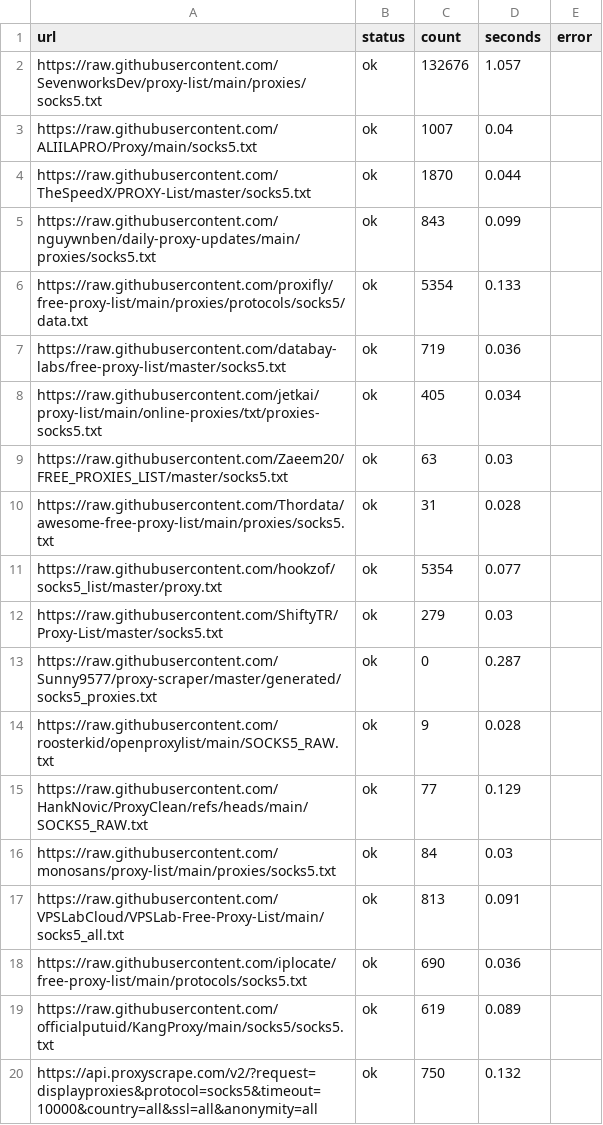
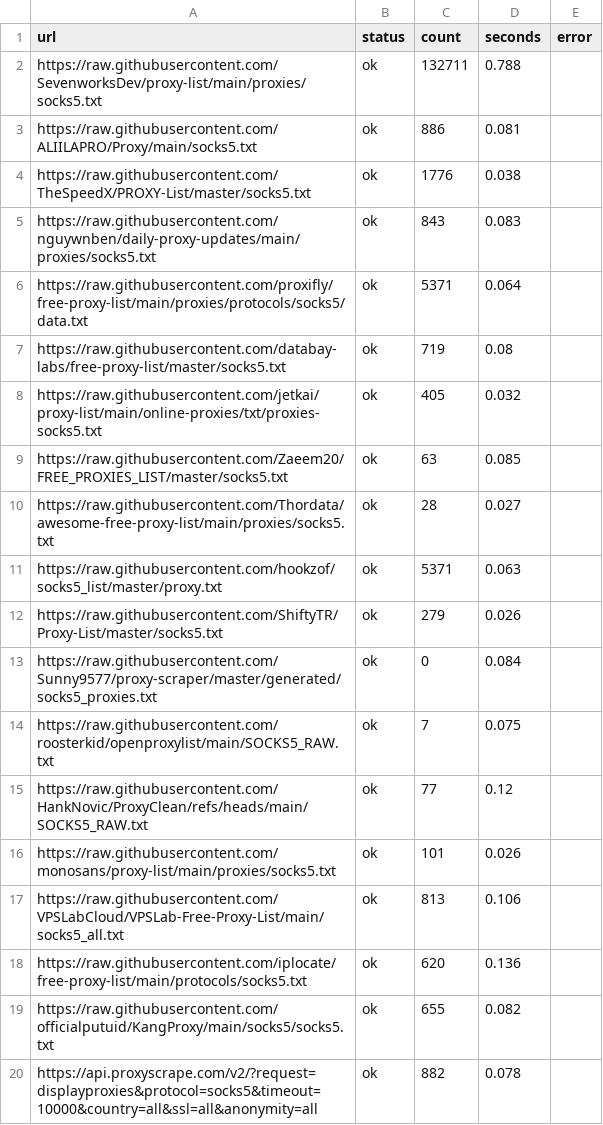
Before and after one commit to fmw86/free-proxy-pool, a CSV file: socks5_sources_result.csv, drawn as a sheet.

```diff
--- a/socks5_sources_result.csv
+++ b/socks5_sources_result.csv
@@ -1,20 +1,20 @@
 url,status,count,seconds,error
-https://raw.githubusercontent.com/SevenworksDev/proxy-list/main/proxies/socks5.txt,ok,132676,1.057,
-https://raw.githubusercontent.com/ALIILAPRO/Proxy/main/socks5.txt,ok,1007,0.04,
-https://raw.githubusercontent.com/TheSpeedX/PROXY-List/master/socks5.txt,ok,1870,0.044,
-https://raw.githubusercontent.com/nguywnben/daily-proxy-updates/main/proxies/socks5.txt,ok,843,0.099,
-https://raw.githubusercontent.com/proxifly/free-proxy-list/main/proxies/protocols/socks5/data.txt,ok,5354,0.133,
-https://raw.githubusercontent.com/databay-labs/free-proxy-list/master/socks5.txt,ok,719,0.036,
-https://raw.githubusercontent.com/jetkai/proxy-list/main/online-proxies/txt/proxies-socks5.txt,ok,405,0.034,
-https://raw.githubusercontent.com/Zaeem20/FREE_PROXIES_LIST/master/socks5.txt,ok,63,0.03,
-https://raw.githubusercontent.com/Thordata/awesome-free-proxy-list/main/proxies/socks5.txt,ok,31,0.028,
-https://raw.githubusercontent.com/hookzof/socks5_list/master/proxy.txt,ok,5354,0.077,
-https://raw.githubusercontent.com/ShiftyTR/Proxy-List/master/socks5.txt,ok,279,0.03,
-https://raw.githubusercontent.com/Sunny9577/proxy-scraper/master/generated/socks5_proxies.txt,ok,0,0.287,
-https://raw.githubusercontent.com/roosterkid/openproxylist/main/SOCKS5_RAW.txt,ok,9,0.028,
-https://raw.githubusercontent.com/HankNovic/ProxyClean/refs/heads/main/SOCKS5_RAW.txt,ok,77,0.129,
-https://raw.githubusercontent.com/monosans/proxy-list/main/proxies/socks5.txt,ok,84,0.03,
-https://raw.githubusercontent.com/VPSLabCloud/VPSLab-Free-Proxy-List/main/socks5_all.txt,ok,813,0.091,
-https://raw.githubusercontent.com/iplocate/free-proxy-list/main/protocols/socks5.txt,ok,690,0.036,
-https://raw.githubusercontent.com/officialputuid/KangProxy/main/socks5/socks5.txt,ok,619,0.089,
-https://api.proxyscrape.com/v2/?request=displayproxies&protocol=socks5&timeout=10000&country=all&ssl=all&anonymity=all,ok,750,0.132,
+https://raw.githubusercontent.com/SevenworksDev/proxy-list/main/proxies/socks5.txt,ok,132711,0.788,
+https://raw.githubusercontent.com/ALIILAPRO/Proxy/main/socks5.txt,ok,886,0.081,
+https://raw.githubusercontent.com/TheSpeedX/PROXY-List/master/socks5.txt,ok,1776,0.038,
+https://raw.githubusercontent.com/nguywnben/daily-proxy-updates/main/proxies/socks5.txt,ok,843,0.083,
+https://raw.githubusercontent.com/proxifly/free-proxy-list/main/proxies/protocols/socks5/data.txt,ok,5371,0.064,
+https://raw.githubusercontent.com/databay-labs/free-proxy-list/master/socks5.txt,ok,719,0.08,
+https://raw.githubusercontent.com/jetkai/proxy-list/main/online-proxies/txt/proxies-socks5.txt,ok,405,0.032,
+https://raw.githubusercontent.com/Zaeem20/FREE_PROXIES_LIST/master/socks5.txt,ok,63,0.085,
+https://raw.githubusercontent.com/Thordata/awesome-free-proxy-list/main/proxies/socks5.txt,ok,28,0.027,
+https://raw.githubusercontent.com/hookzof/socks5_list/master/proxy.txt,ok,5371,0.063,
+https://raw.githubusercontent.com/ShiftyTR/Proxy-List/master/socks5.txt,ok,279,0.026,
+https://raw.githubusercontent.com/Sunny9577/proxy-scraper/master/generated/socks5_proxies.txt,ok,0,0.084,
+https://raw.githubusercontent.com/roosterkid/openproxylist/main/SOCKS5_RAW.txt,ok,7,0.075,
+https://raw.githubusercontent.com/HankNovic/ProxyClean/refs/heads/main/SOCKS5_RAW.txt,ok,77,0.12,
+https://raw.githubusercontent.com/monosans/proxy-list/main/proxies/socks5.txt,ok,101,0.026,
+https://raw.githubusercontent.com/VPSLabCloud/VPSLab-Free-Proxy-List/main/socks5_all.txt,ok,813,0.106,
+https://raw.githubusercontent.com/iplocate/free-proxy-list/main/protocols/socks5.txt,ok,620,0.136,
+https://raw.githubusercontent.com/officialputuid/KangProxy/main/socks5/socks5.txt,ok,655,0.082,
+https://api.proxyscrape.com/v2/?request=displayproxies&protocol=socks5&timeout=10000&country=all&ssl=all&anonymity=all,ok,882,0.078,
```
